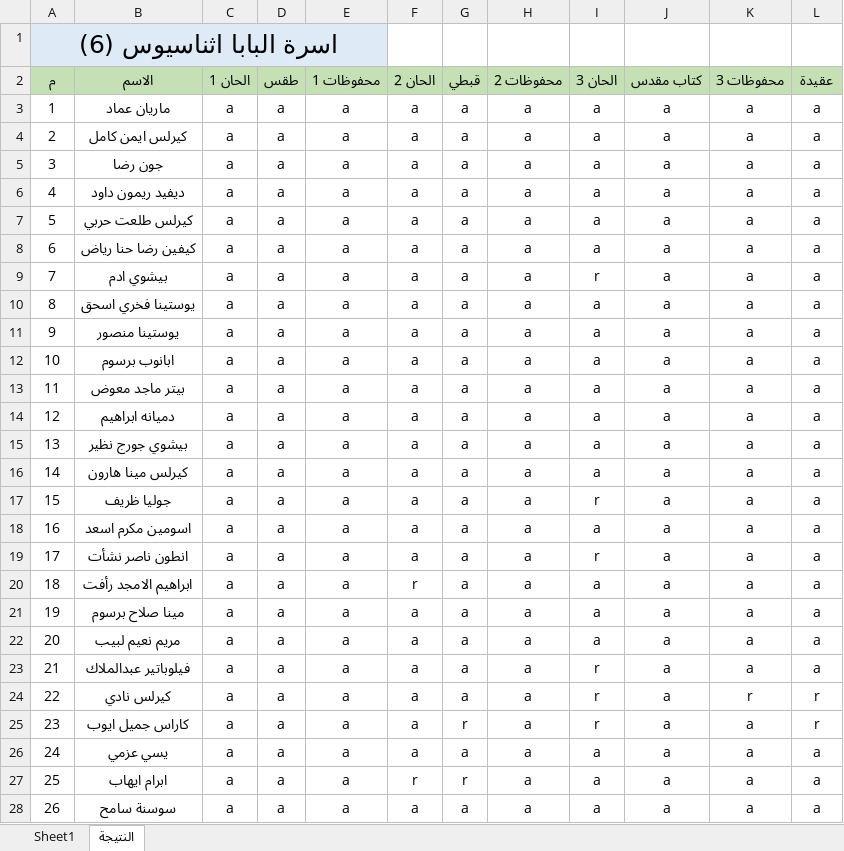
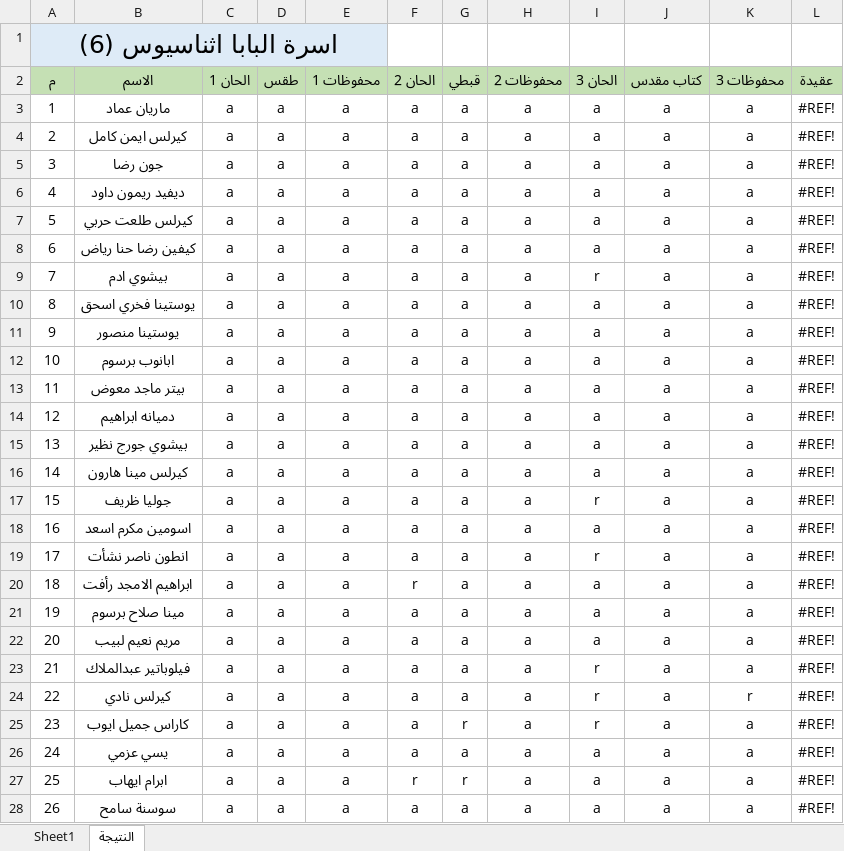
Before and after one commit to engFaridFayez/marmina-API, an Excel workbook: test1.xlsx, sheet النتيجة, drawn as a sheet; only a part is shown; values as stored, in another font and other column widths than the file's, no borders; table styles not drawn; the diff covers the shown part only; the diff names each change by its address in the sheet, - before the commit and + after, or states it on an @@ line.

```diff
--- a/test1.xlsx (sheet النتيجة)
+++ b/test1.xlsx (sheet النتيجة)
-L3:L23 (عقيدة): a
+L3:L23 (عقيدة): #REF!
-L24:L25 (عقيدة): r
+L24:L25 (عقيدة): #REF!
-L26:L28 (عقيدة): a
+L26:L28 (عقيدة): #REF!
```
Also changed, not shown: 124 edited cells elsewhere in this sheet, sheet Sheet1, formulas that keep their value, families.xlsx, 16 other files.
